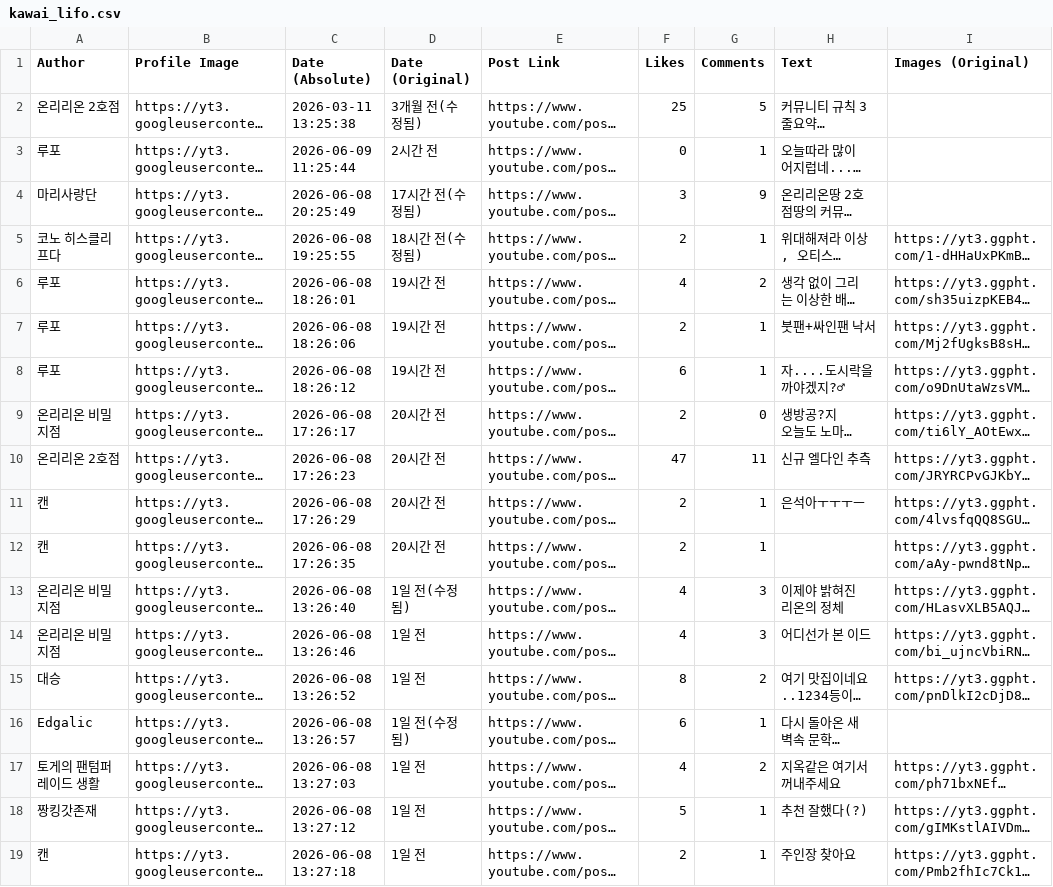
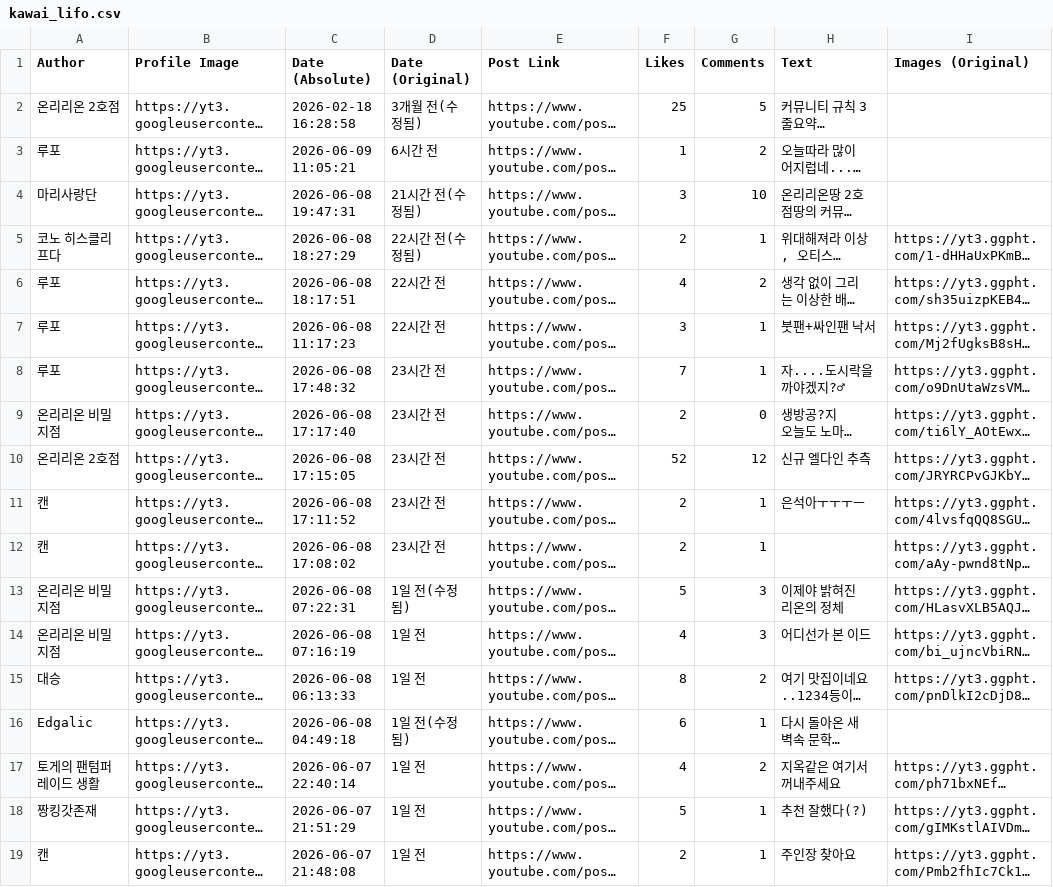
Before and after one commit to Marielovers/lifoarchive, a CSV file: kawai_lifo.csv, drawn as a sheet; only a part is shown; long unchanged cells end in …; the diff covers the shown part only; the diff names each change by its address in the sheet, - before the commit and + after, or states it on an @@ line.

Commit message:
자동화 스크립트: CSV 파일 업데이트

```diff
--- a/kawai_lifo.csv
+++ b/kawai_lifo.csv
-C2 (Date (Absolute)): 2026-03-11 13:25:38
+C2 (Date (Absolute)): 2026-02-18 16:28:58
-C3 (Date (Absolute)): 2026-06-09 11:25:44
+C3 (Date (Absolute)): 2026-06-09 11:05:21
-D3 (Date (Original)): 2시간 전
+D3 (Date (Original)): 6시간 전
-F3 (Likes): 0
+F3 (Likes): 1
-G3 (Comments): 1
+G3 (Comments): 2
-C4 (Date (Absolute)): 2026-06-08 20:25:49
+C4 (Date (Absolute)): 2026-06-08 19:47:31
-D4 (Date (Original)): 17시간 전(수정됨)
+D4 (Date (Original)): 21시간 전(수정됨)
-G4 (Comments): 9
+G4 (Comments): 10
-C5 (Date (Absolute)): 2026-06-08 19:25:55
+C5 (Date (Absolute)): 2026-06-08 18:27:29
-D5 (Date (Original)): 18시간 전(수정됨)
+D5 (Date (Original)): 22시간 전(수정됨)
-C6 (Date (Absolute)): 2026-06-08 18:26:01
+C6 (Date (Absolute)): 2026-06-08 18:17:51
-D6:D7 (Date (Original)): 19시간 전
+D6:D7 (Date (Original)): 22시간 전
-C7 (Date (Absolute)): 2026-06-08 18:26:06
+C7 (Date (Absolute)): 2026-06-08 11:17:23
-F7 (Likes): 2
+F7 (Likes): 3
-C8 (Date (Absolute)): 2026-06-08 18:26:12
+C8 (Date (Absolute)): 2026-06-08 17:48:32
-D8 (Date (Original)): 19시간 전
+D8 (Date (Original)): 23시간 전
-F8 (Likes): 6
+F8 (Likes): 7
-C9 (Date (Absolute)): 2026-06-08 17:26:17
+C9 (Date (Absolute)): 2026-06-08 17:17:40
-D9:D12 (Date (Original)): 20시간 전
+D9:D12 (Date (Original)): 23시간 전
-C10 (Date (Absolute)): 2026-06-08 17:26:23
+C10 (Date (Absolute)): 2026-06-08 17:15:05
-F10 (Likes): 47
+F10 (Likes): 52
-G10 (Comments): 11
+G10 (Comments): 12
-C11 (Date (Absolute)): 2026-06-08 17:26:29
+C11 (Date (Absolute)): 2026-06-08 17:11:52
-C12 (Date (Absolute)): 2026-06-08 17:26:35
+C12 (Date (Absolute)): 2026-06-08 17:08:02
-C13 (Date (Absolute)): 2026-06-08 13:26:40
+C13 (Date (Absolute)): 2026-06-08 07:22:31
-F13 (Likes): 4
+F13 (Likes): 5
-C14 (Date (Absolute)): 2026-06-08 13:26:46
+C14 (Date (Absolute)): 2026-06-08 07:16:19
-C15 (Date (Absolute)): 2026-06-08 13:26:52
+C15 (Date (Absolute)): 2026-06-08 06:13:33
-C16 (Date (Absolute)): 2026-06-08 13:26:57
+C16 (Date (Absolute)): 2026-06-08 04:49:18
-C17 (Date (Absolute)): 2026-06-08 13:27:03
+C17 (Date (Absolute)): 2026-06-07 22:40:14
-C18 (Date (Absolute)): 2026-06-08 13:27:12
+C18 (Date (Absolute)): 2026-06-07 21:51:29
-C19 (Date (Absolute)): 2026-06-08 13:27:18
+C19 (Date (Absolute)): 2026-06-07 21:48:08
```
Also changed, not shown: 61 edited cells elsewhere in this file.
